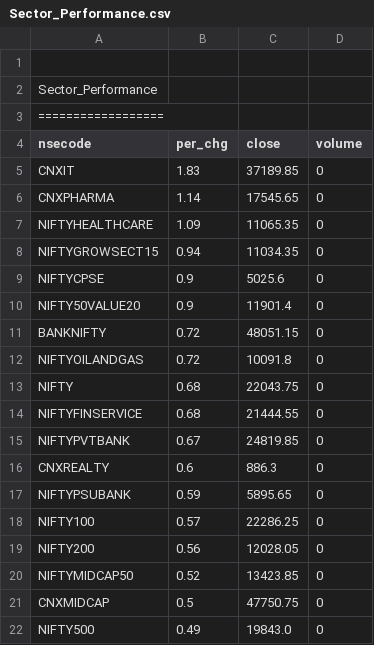
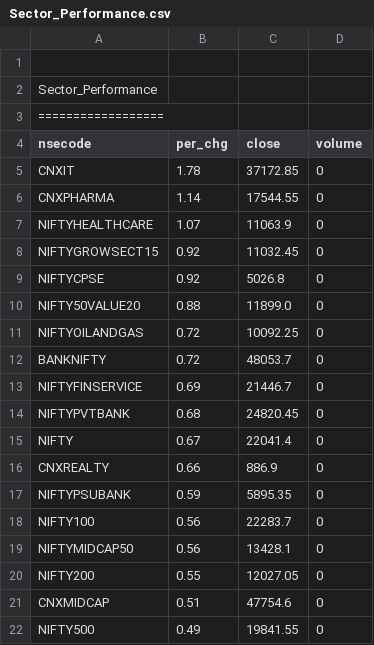
Before and after one commit to satishcse/mkt_updates, a CSV file: Sector_Performance.csv, drawn as a sheet; only a part is shown; the diff covers the shown part only.

```diff
--- a/Sector_Performance.csv
+++ b/Sector_Performance.csv
@@ -4,19 +4,19 @@ Sector_Performance,,,,
 nsecode,per_chg,close,volume
-CNXIT,1.83,37189.85,0
-CNXPHARMA,1.14,17545.65,0
-NIFTYHEALTHCARE,1.09,11065.35,0
-NIFTYGROWSECT15,0.94,11034.35,0
-NIFTYCPSE,0.9,5025.6,0
-NIFTY50VALUE20,0.9,11901.4,0
-BANKNIFTY,0.72,48051.15,0
-NIFTYOILANDGAS,0.72,10091.8,0
-NIFTY,0.68,22043.75,0
-NIFTYFINSERVICE,0.68,21444.55,0
-NIFTYPVTBANK,0.67,24819.85,0
-CNXREALTY,0.6,886.3,0
-NIFTYPSUBANK,0.59,5895.65,0
-NIFTY100,0.57,22286.25,0
-NIFTY200,0.56,12028.05,0
-NIFTYMIDCAP50,0.52,13423.85,0
-CNXMIDCAP,0.5,47750.75,0
-NIFTY500,0.49,19843.0,0
+CNXIT,1.78,37172.85,0
+CNXPHARMA,1.14,17544.55,0
+NIFTYHEALTHCARE,1.07,11063.9,0
+NIFTYGROWSECT15,0.92,11032.45,0
+NIFTYCPSE,0.92,5026.8,0
+NIFTY50VALUE20,0.88,11899.0,0
+NIFTYOILANDGAS,0.72,10092.25,0
+BANKNIFTY,0.72,48053.7,0
+NIFTYFINSERVICE,0.69,21446.7,0
+NIFTYPVTBANK,0.68,24820.45,0
+NIFTY,0.67,22041.4,0
+CNXREALTY,0.66,886.9,0
+NIFTYPSUBANK,0.59,5895.35,0
+NIFTY100,0.56,22283.7,0
+NIFTYMIDCAP50,0.56,13428.1,0
+NIFTY200,0.55,12027.05,0
+CNXMIDCAP,0.51,47754.6,0
+NIFTY500,0.49,19841.55,0
```
Also changed, not shown: 1 added row, 1 removed row and 16 edited cells elsewhere in this file, Candlesticks_Scans_ID.csv, 4 other files.
